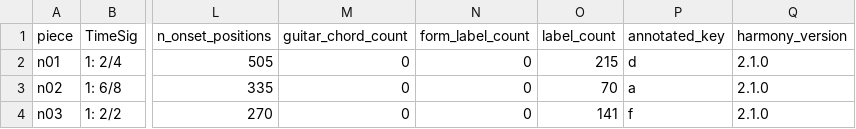
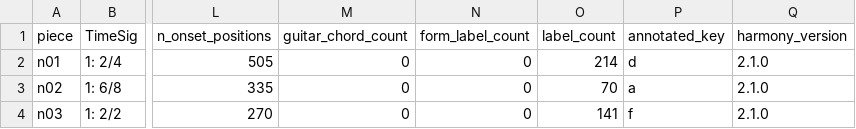
Before and after one commit to DCMLab/schubert_winterreise, a TSV file: metadata.tsv, drawn as a sheet; only a part is shown, gaps mark what is left out; the diff names each change by its address in the sheet, - before the commit and + after, or states it on an @@ line.

Commit message:
Fixes harmony labels in 2 -3; 34-35; 66 - 67 (sharp was missing from sharpviio43); deletes extra i chord; drags overlapping text on first page to be visible but this will need some work when doing the metadata part in n01

```diff
--- a/metadata.tsv
+++ b/metadata.tsv
-O2 (label_count): 215
+O2 (label_count): 214
```
Also changed, not shown: harmonies/n01.harmonies.tsv, reviewed/n01_reviewed.tsv, 4 other files.
